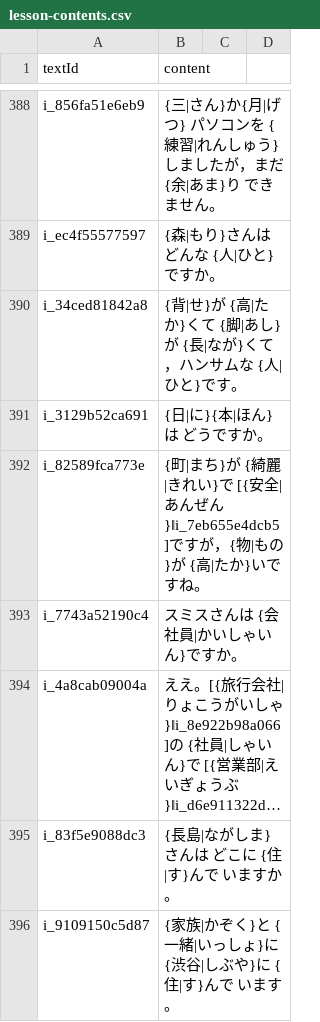
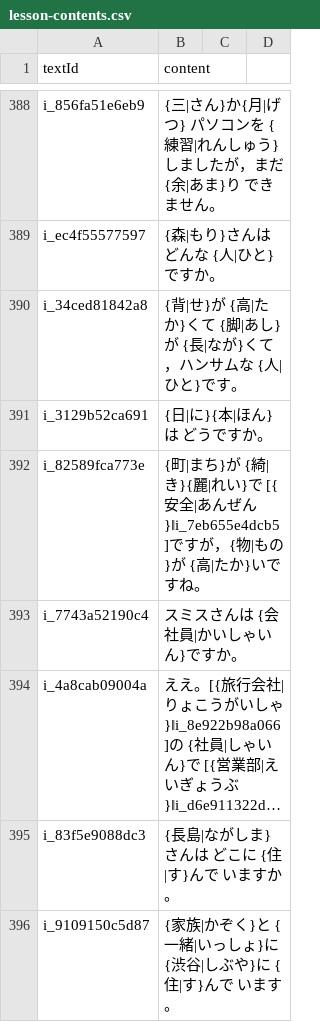
Before and after one commit to cencuansen/simple-pages, a CSV file: japanese/public/jsons/lesson-contents.csv, drawn as a sheet; only a part is shown, gaps mark what is left out; long unchanged cells end in …; the diff covers the shown part only.

```diff
--- a/japanese/public/jsons/lesson-contents.csv
+++ b/japanese/public/jsons/lesson-contents.csv
@@ -391,3 +391,3 @@ i_34ced81842a8,{背|せ}が　{高|たか}くて　{脚|あし}が　{長|なが
 i_3129b52ca691,{日|に}{本|ほん}は　どうですか。
-i_82589fca773e,{町|まち}が　{綺麗|きれい}で　[{安全|あんぜん}‖i_7eb655e4dcb5]ですが，{物|もの}が　{高|たか}いですね。
+i_82589fca773e,{町|まち}が　{綺|き}{麗|れい}で　[{安全|あんぜん}‖i_7eb655e4dcb5]ですが，{物|もの}が　{高|たか}いですね。
 i_7743a52190c4,スミスさんは　{会社員|かいしゃいん}ですか。
```
Also changed, not shown: 45 edited cells elsewhere in this file, 3 other files.
